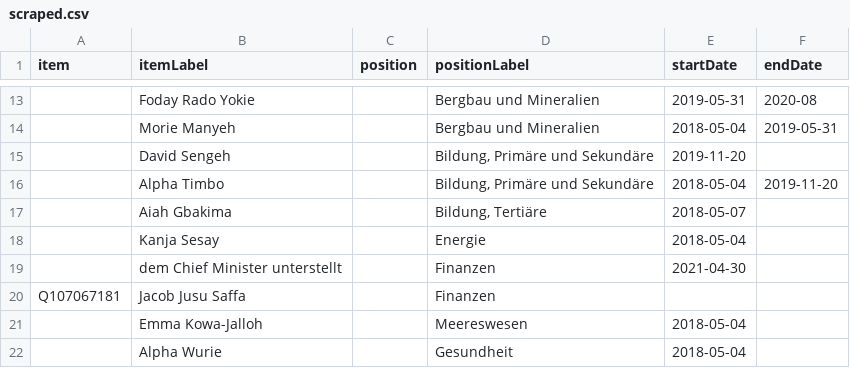
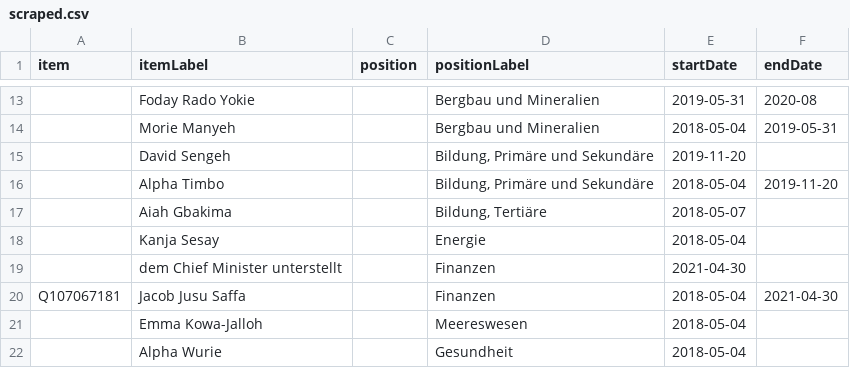
Before and after one commit to every-politician-scrapers/sierra-leone, a CSV file: sources/cabinet/2018-bio-2-dewiki/scraped.csv, drawn as a sheet; only a part is shown, gaps mark what is left out; the diff names each change by its address in the sheet, - before the commit and + after, or states it on an @@ line.

```diff
--- a/sources/cabinet/2018-bio-2-dewiki/scraped.csv
+++ b/sources/cabinet/2018-bio-2-dewiki/scraped.csv
-E20 (startDate): (empty)
+E20 (startDate): 2018-05-04
-F20 (endDate): (empty)
+F20 (endDate): 2021-04-30
```
Also changed, not shown: sources/cabinet/2018-bio-2-dewiki/diff.csv, 1 other file.
